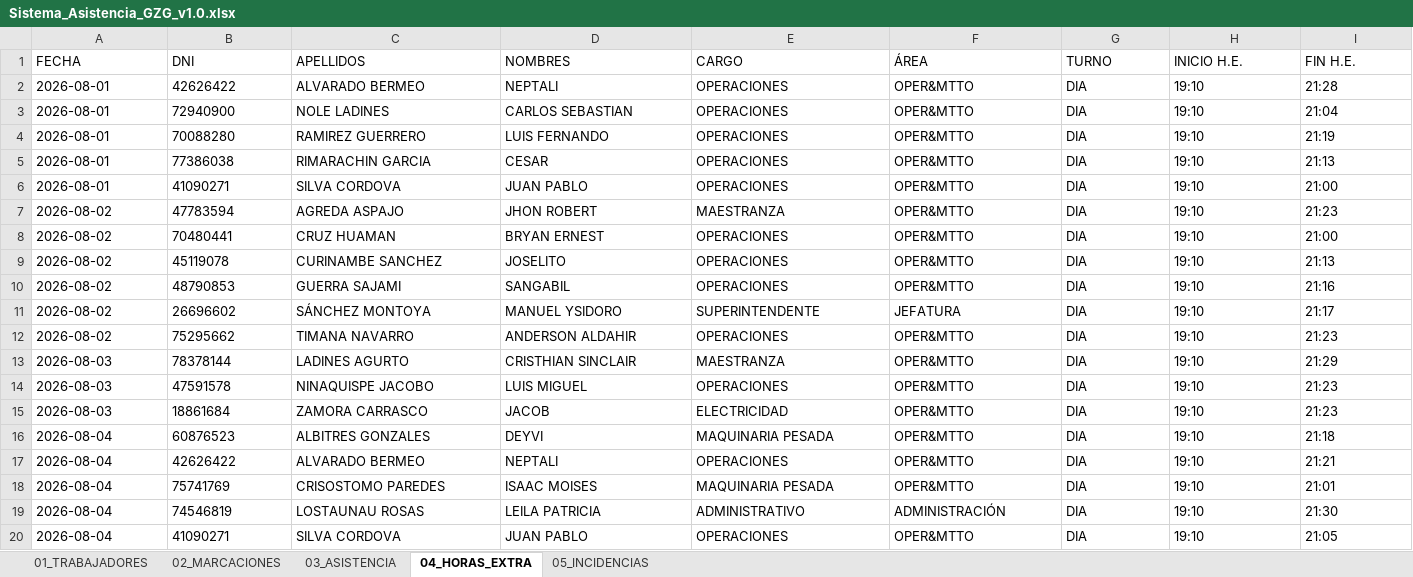
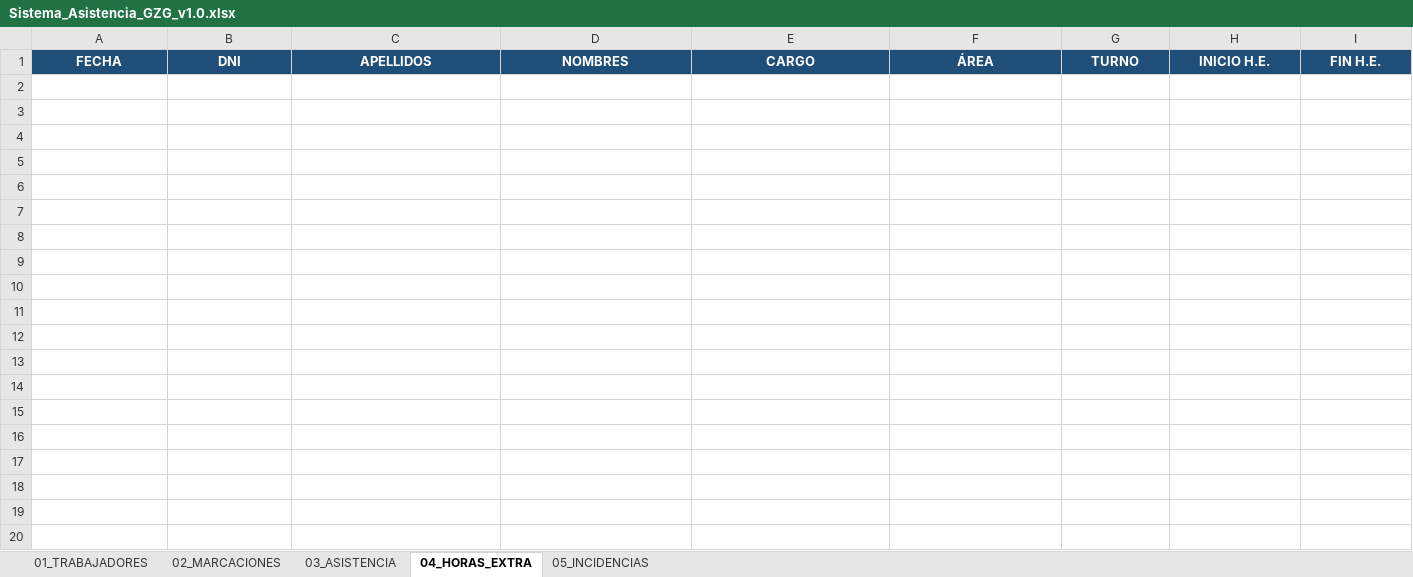
Before and after one commit to gzg2026-hub/Sistema_Asistencia_GZG, an Excel workbook: Sistema_Asistencia_GZG_v1.0.xlsx, sheet 04_HORAS_EXTRA, drawn as a sheet; only a part is shown; values as stored, in another font and other column widths than the file's, no borders; rows hold the shown columns only; the diff covers the shown part only; the diff names each change by its address in the sheet, - before the commit and + after, or states it on an @@ line.

```diff
--- a/Sistema_Asistencia_GZG_v1.0.xlsx (sheet 04_HORAS_EXTRA)
+++ b/Sistema_Asistencia_GZG_v1.0.xlsx (sheet 04_HORAS_EXTRA)
@@ A1:I1 fill: none → #1F4E78, bold: off → on, text colour: black → #FFFFFF, alignment: left → center @@
-row 2: 2026-08-01 | 42626422 | ALVARADO BERMEO | NEPTALI | OPERACIONES | OPER&MTTO | DIA | 19:10 | 21:28
-row 3: 2026-08-01 | 72940900 | NOLE LADINES | CARLOS SEBASTIAN | OPERACIONES | OPER&MTTO | DIA | 19:10 | 21:04
-row 4: 2026-08-01 | 70088280 | RAMIREZ GUERRERO | LUIS FERNANDO | OPERACIONES | OPER&MTTO | DIA | 19:10 | 21:19
-row 5: 2026-08-01 | 77386038 | RIMARACHIN GARCIA | CESAR | OPERACIONES | OPER&MTTO | DIA | 19:10 | 21:13
-row 6: 2026-08-01 | 41090271 | SILVA CORDOVA | JUAN PABLO | OPERACIONES | OPER&MTTO | DIA | 19:10 | 21:00
-row 7: 2026-08-02 | 47783594 | AGREDA ASPAJO | JHON ROBERT | MAESTRANZA | OPER&MTTO | DIA | 19:10 | 21:23
-row 8: 2026-08-02 | 70480441 | CRUZ HUAMAN | BRYAN ERNEST | OPERACIONES | OPER&MTTO | DIA | 19:10 | 21:00
-row 9: 2026-08-02 | 45119078 | CURINAMBE SANCHEZ | JOSELITO | OPERACIONES | OPER&MTTO | DIA | 19:10 | 21:13
-row 10: 2026-08-02 | 48790853 | GUERRA SAJAMI | SANGABIL | OPERACIONES | OPER&MTTO | DIA | 19:10 | 21:16
-row 11: 2026-08-02 | 26696602 | SÁNCHEZ MONTOYA | MANUEL YSIDORO | SUPERINTENDENTE | JEFATURA | DIA | 19:10 | 21:17
-row 12: 2026-08-02 | 75295662 | TIMANA NAVARRO | ANDERSON ALDAHIR | OPERACIONES | OPER&MTTO | DIA | 19:10 | 21:23
-row 13: 2026-08-03 | 78378144 | LADINES AGURTO | CRISTHIAN SINCLAIR | MAESTRANZA | OPER&MTTO | DIA | 19:10 | 21:29
-row 14: 2026-08-03 | 47591578 | NINAQUISPE JACOBO | LUIS MIGUEL | OPERACIONES | OPER&MTTO | DIA | 19:10 | 21:23
-row 15: 2026-08-03 | 18861684 | ZAMORA CARRASCO | JACOB | ELECTRICIDAD | OPER&MTTO | DIA | 19:10 | 21:23
-row 16: 2026-08-04 | 60876523 | ALBITRES GONZALES | DEYVI | MAQUINARIA PESADA | OPER&MTTO | DIA | 19:10 | 21:18
-row 17: 2026-08-04 | 42626422 | ALVARADO BERMEO | NEPTALI | OPERACIONES | OPER&MTTO | DIA | 19:10 | 21:21
-row 18: 2026-08-04 | 75741769 | CRISOSTOMO PAREDES | ISAAC MOISES | MAQUINARIA PESADA | OPER&MTTO | DIA | 19:10 | 21:01
-row 19: 2026-08-04 | 74546819 | LOSTAUNAU ROSAS | LEILA PATRICIA | ADMINISTRATIVO | ADMINISTRACIÓN | DIA | 19:10 | 21:30
-row 20: 2026-08-04 | 41090271 | SILVA CORDOVA | JUAN PABLO | OPERACIONES | OPER&MTTO | DIA | 19:10 | 21:05
```
Also changed, not shown: 33 removed rows and cell formats elsewhere in this sheet, sheet 02_MARCACIONES, sheet 03_ASISTENCIA, sheet 05_INCIDENCIAS, sheet 01_TRABAJADORES, 13 other files.
